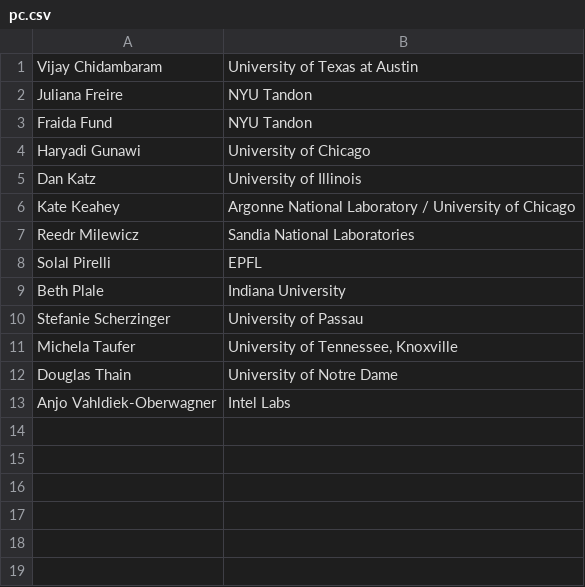
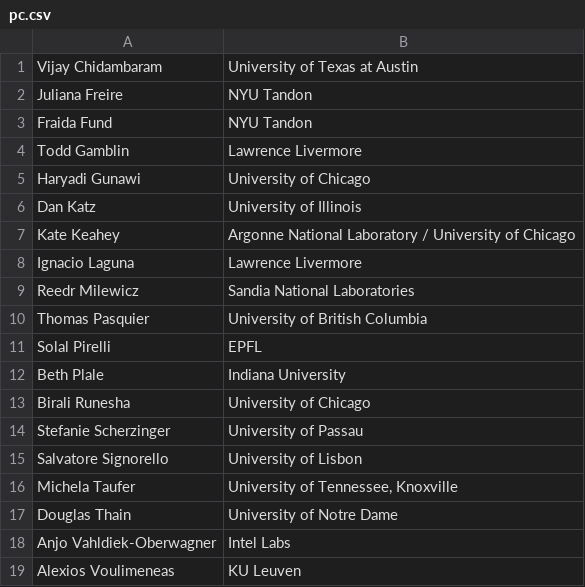
Before and after one commit to acm-rep/2023, a CSV file: content/home/pc.csv, drawn as a sheet.

Commit message:
Update pc.csv

```diff
--- a/content/home/pc.csv
+++ b/content/home/pc.csv
@@ -3,2 +3,3 @@ Juliana	Freire,NYU Tandon
 Fraida	Fund,NYU Tandon
+Todd Gamblin,Lawrence Livermore
 Haryadi	Gunawi,University of Chicago
@@ -6,6 +7,10 @@ Dan	Katz,University of Illinois
 Kate Keahey,Argonne National Laboratory / University of Chicago
+Ignacio Laguna,Lawrence Livermore
 Reedr Milewicz,Sandia National Laboratories
+Thomas Pasquier,University of British Columbia
 Solal Pirelli,EPFL
 Beth Plale,Indiana University
+Birali Runesha,University of Chicago
 Stefanie Scherzinger,University of Passau
+Salvatore Signorello,University of Lisbon
 Michela	Taufer,"University of Tennessee, Knoxville"
@@ -13 +18,2 @@ Douglas	Thain, University of Notre Dame
 Anjo Vahldiek-Oberwagner,Intel Labs
+Alexios Voulimeneas, KU Leuven
```
